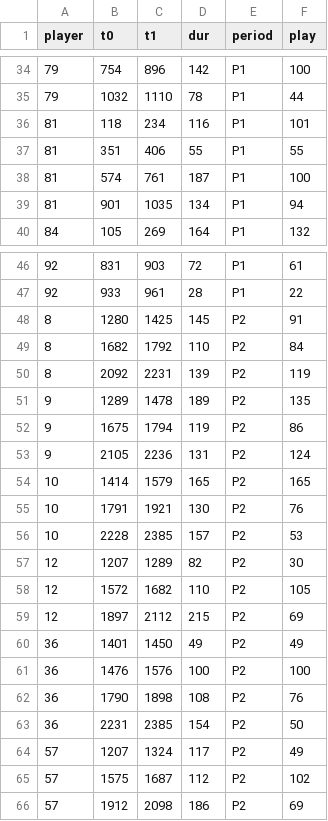
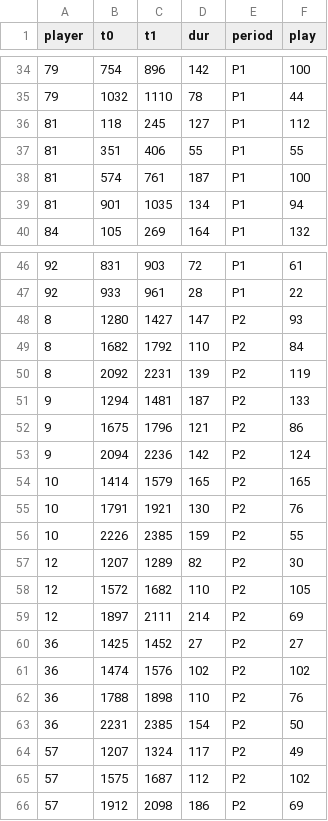
Before and after one commit to kondrat52/lada-analytics, a CSV file: teams/r/games/2026-10-05-vs-bv/shifts.csv, drawn as a sheet; only a part is shown, gaps mark what is left out; the diff covers the shown part only.

```diff
--- a/teams/r/games/2026-10-05-vs-bv/shifts.csv
+++ b/teams/r/games/2026-10-05-vs-bv/shifts.csv
@@ -35,3 +35,3 @@ player,t0,t1,dur,period,play
 79,1032,1110,78,P1,44
-81,118,234,116,P1,101
+81,118,245,127,P1,112
 81,351,406,55,P1,55
@@ -47,17 +47,17 @@ player,t0,t1,dur,period,play
 92,933,961,28,P1,22
-8,1280,1425,145,P2,91
+8,1280,1427,147,P2,93
 8,1682,1792,110,P2,84
 8,2092,2231,139,P2,119
-9,1289,1478,189,P2,135
-9,1675,1794,119,P2,86
-9,2105,2236,131,P2,124
+9,1294,1481,187,P2,133
+9,1675,1796,121,P2,86
+9,2094,2236,142,P2,124
 10,1414,1579,165,P2,165
 10,1791,1921,130,P2,76
-10,2228,2385,157,P2,53
+10,2226,2385,159,P2,55
 12,1207,1289,82,P2,30
 12,1572,1682,110,P2,105
-12,1897,2112,215,P2,69
-36,1401,1450,49,P2,49
-36,1476,1576,100,P2,100
-36,1790,1898,108,P2,76
+12,1897,2111,214,P2,69
+36,1425,1452,27,P2,27
+36,1474,1576,102,P2,102
+36,1788,1898,110,P2,76
 36,2231,2385,154,P2,50
```
Also changed, not shown: 30 edited cells elsewhere in this file, teams/bt/games/2026-09-20-vs-cp/shifts.csv, teams/df/games/2026-09-19-vs-se/shifts.csv, 33 other files.
